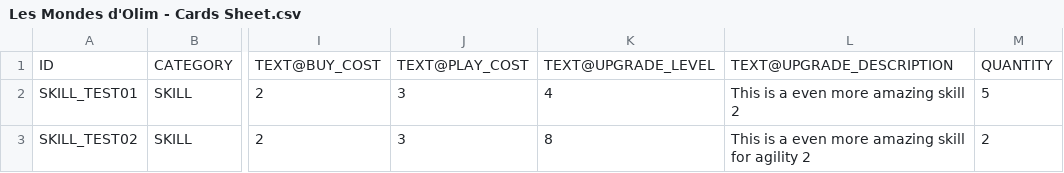
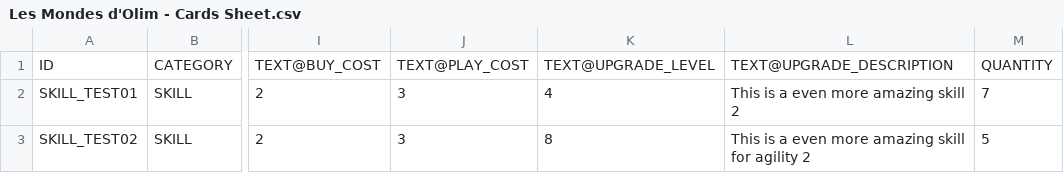
Before and after one commit to SiKCLeR/PhotoshopCardGenerator, a CSV file: Resources/Les Mondes d'Olim - Cards Sheet.csv, drawn as a sheet; only a part is shown, gaps mark what is left out; the diff names each change by its address in the sheet, - before the commit and + after, or states it on an @@ line.

Commit message:
Moving toward proper full automation for card generation

```diff
--- a/Resources/Les Mondes d'Olim - Cards Sheet.csv
+++ b/Resources/Les Mondes d'Olim - Cards Sheet.csv
-M2: 5
+M2: 7
-M3: 2
+M3: 5
```
Also changed, not shown: 12 other files.
